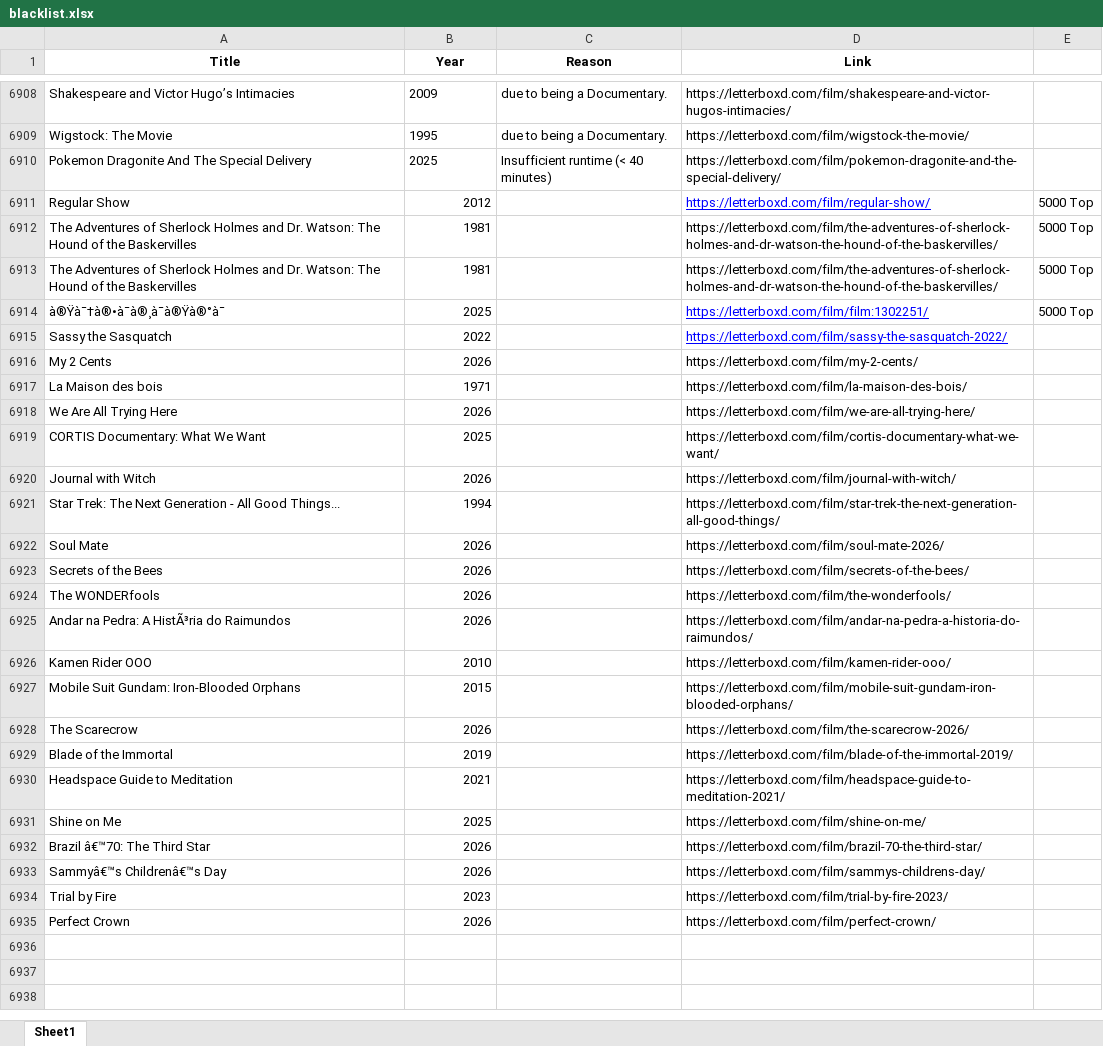
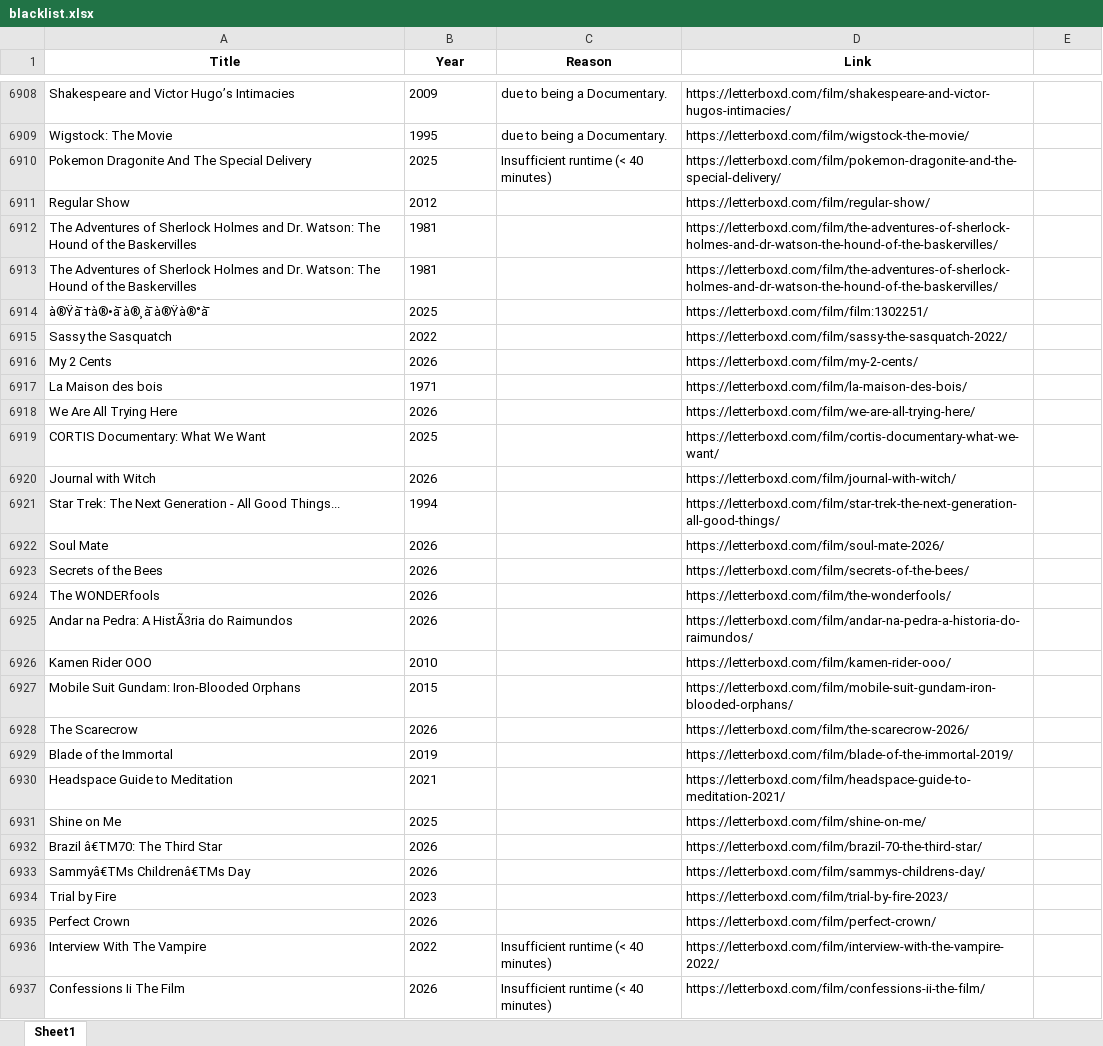
Before and after one commit to bigbadraj/Letterboxd-List-Scraping, an Excel workbook: blacklist.xlsx, sheet Sheet1, drawn as a sheet; only a part is shown, gaps mark what is left out; values as stored, in another font and other column widths than the file's, no borders; the diff covers the shown part only; the diff names each change by its address in the sheet, - before the commit and + after, or states it on an @@ line.

```diff
--- a/blacklist.xlsx (sheet Sheet1)
+++ b/blacklist.xlsx (sheet Sheet1)
-B6911:B6935 alignment: right
+B6911:B6935 alignment: left
@@ D6911 underline: on → off, text colour: #0000FF → black @@
-E6911:E6914: 5000 Top
+E6911:E6914: (empty)
-A6914 (Title): à®Ÿà¯†à®•à¯à®¸à¯à®Ÿà®°à¯
+A6914 (Title): à®Ÿà ̄†à®•à ̄à® ̧à ̄à®Ÿà®°à ̄
@@ D6914:D6915 underline: on → off, text colour: #0000FF → black @@
-A6925 (Title): Andar na Pedra: A HistÃ³ria do Raimundos
+A6925 (Title): Andar na Pedra: A HistÃ3ria do Raimundos
-A6932 (Title): Brazil â€™70: The Third Star
+A6932 (Title): Brazil â€TM70: The Third Star
-A6933 (Title): Sammyâ€™s Childrenâ€™s Day
+A6933 (Title): Sammyâ€TMs Childrenâ€TMs Day
+row 6936: Interview With The Vampire | 2022 | Insufficient runtime (< 40 minutes) | https://letterboxd.com/film/interview-with-the-vampire-2022/
+row 6937: Confessions Ii The Film | 2026 | Insufficient runtime (< 40 minutes) | https://letterboxd.com/film/confessions-ii-the-film/
```
Also changed, not shown: 16 added rows elsewhere in this sheet, Comedy_Blacklist.xlsx, Comedy_Whitelist.xlsx, 5 other files.
